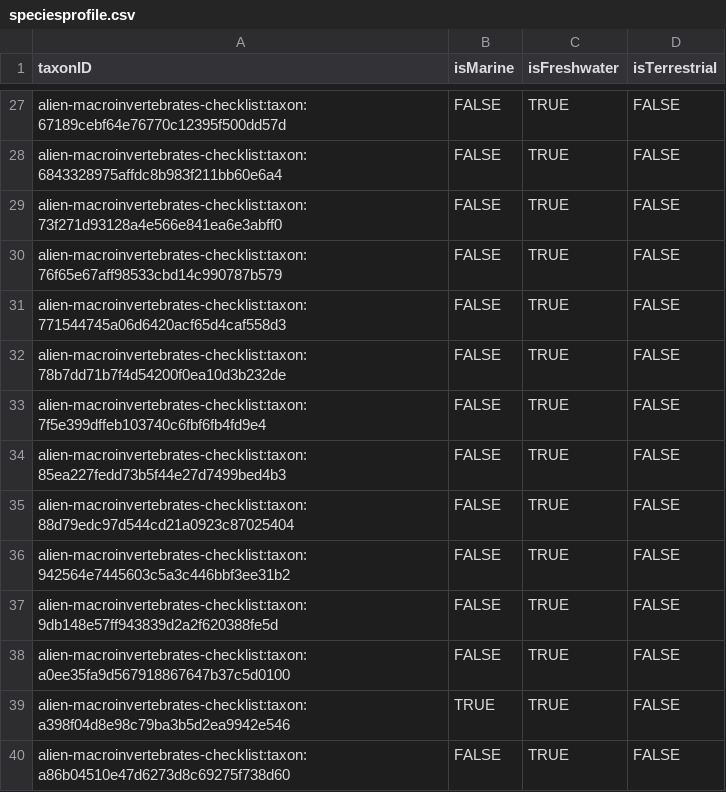
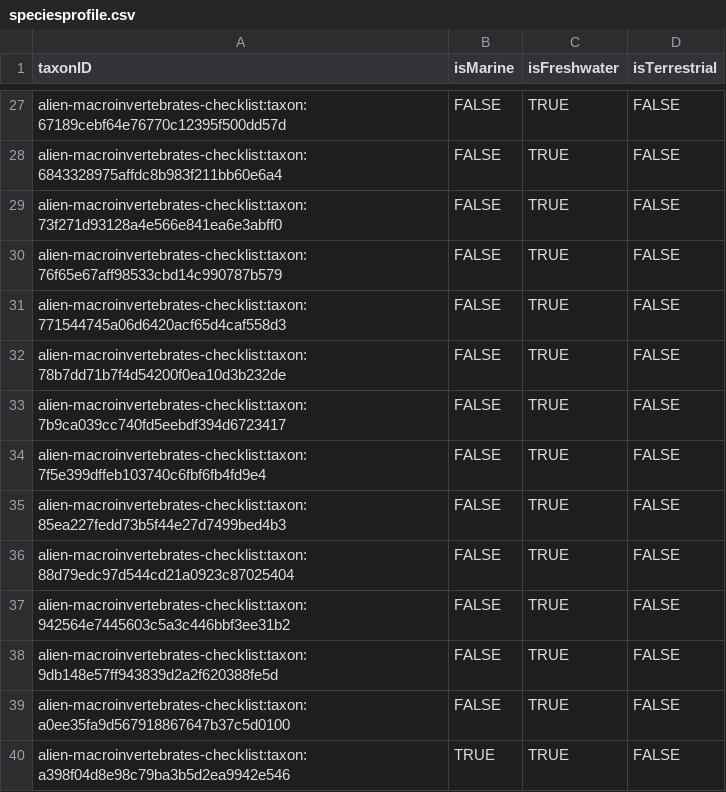
Before and after one commit to LifeWatchINBO/alien-macroinvertebrates, a CSV file: data/processed/dwc_checklist/speciesprofile.csv, drawn as a sheet; only a part is shown, gaps mark what is left out; the shorter side is filled out with more unchanged rows.

```diff
--- a/data/processed/dwc_checklist/speciesprofile.csv
+++ b/data/processed/dwc_checklist/speciesprofile.csv
@@ -32,2 +32,3 @@ alien-macroinvertebrates-checklist:taxon:771544745a06d6420acf65d4caf558d3,FALSE,
 alien-macroinvertebrates-checklist:taxon:78b7dd71b7f4d54200f0ea10d3b232de,FALSE,TRUE,FALSE
+alien-macroinvertebrates-checklist:taxon:7b9ca039cc740fd5eebdf394d6723417,FALSE,TRUE,FALSE
 alien-macroinvertebrates-checklist:taxon:7f5e399dffeb103740c6fbf6fb4fd9e4,FALSE,TRUE,FALSE
```
Also changed, not shown: data/processed/dwc_checklist/description.csv, data/processed/dwc_checklist/distribution.csv, 1 other file.
